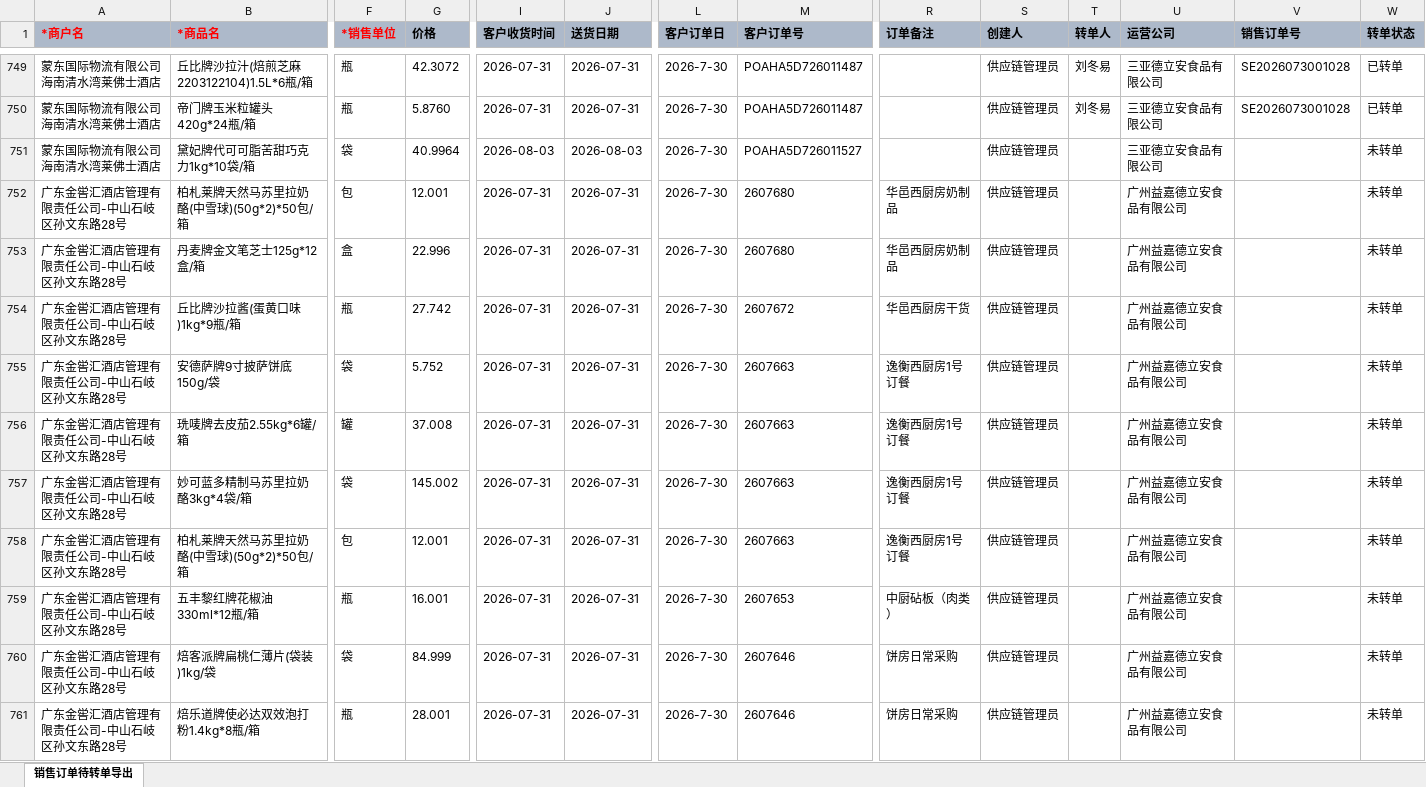
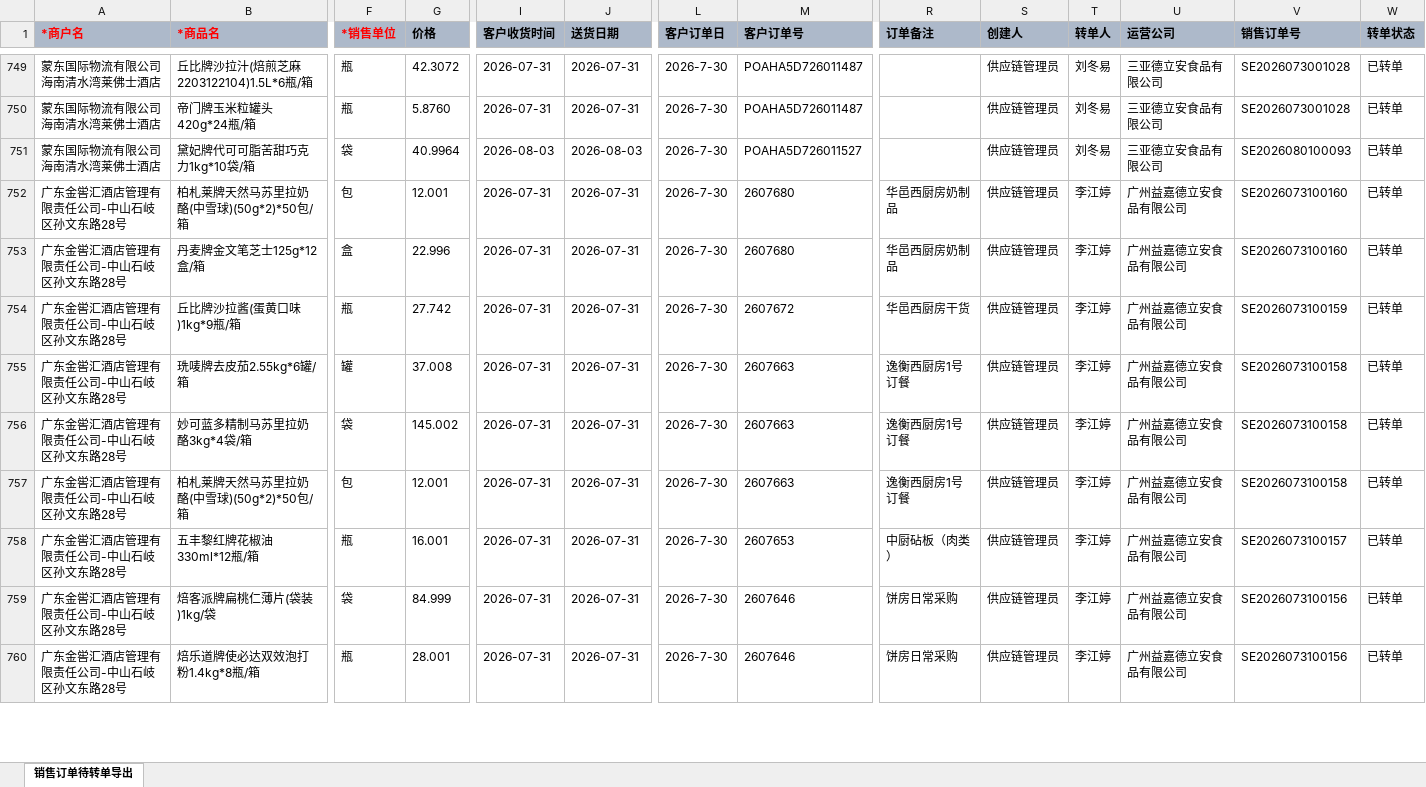
Before and after one commit to slaveofmatlab/wecomtoagent, an Excel workbook: 示例数据/7月30日/7月30日待转单.xlsx, sheet 销售订单待转单导出, drawn as a sheet; only a part is shown, gaps mark what is left out; values as stored, in another font and other column widths than the file's, no borders; removed rows and columns are numbered as before the commit, all else as after; rows hold the shown columns only; the diff covers the shown part only; the diff names each change by its address in the sheet, - before the commit and + after, or states it on an @@ line.

Commit message:
data: 更新7/29-8/4待转单(最新状态)

```diff
--- a/示例数据/7月30日/7月30日待转单.xlsx (sheet 销售订单待转单导出)
+++ b/示例数据/7月30日/7月30日待转单.xlsx (sheet 销售订单待转单导出)
-T751 (转单人): (empty)
+T751 (转单人): 刘冬易
-V751 (销售订单号): (empty)
+V751 (销售订单号): SE2026080100093
-W751:W754 (转单状态): 未转单
+W751:W754 (转单状态): 已转单
-T752:T754 (转单人): (empty)
+T752:T754 (转单人): 李江婷
-V752:V753 (销售订单号): (empty)
+V752:V753 (销售订单号): SE2026073100160
-V754 (销售订单号): (empty)
+V754 (销售订单号): SE2026073100159
-row 755: 广东金喾汇酒店管理有限责任公司-中山石岐区孙文东路28号 | 安德萨牌9寸披萨饼底150g/袋 | 袋 | 5.752 | 2026-07-31 | 2026-07-31 | 2026-7-30 | 2607663 | 逸衡西厨房1号订餐 | 供应链管理员 |  | 广州益嘉德立安食品有限公司 |  | 未转单
-T755:T760 (转单人): (empty)
+T755:T760 (转单人): 李江婷
-V755:V757 (销售订单号): (empty)
+V755:V757 (销售订单号): SE2026073100158
-W755:W760 (转单状态): 未转单
+W755:W760 (转单状态): 已转单
-V758 (销售订单号): (empty)
+V758 (销售订单号): SE2026073100157
-V759:V760 (销售订单号): (empty)
+V759:V760 (销售订单号): SE2026073100156
```
Also changed, not shown: 66 removed rows and 124 edited cells elsewhere in this sheet, 示例数据/7月29日/7月29日待转单.xlsx, 示例数据/7月31日/7月31日待转单.xlsx, 7 other files.
